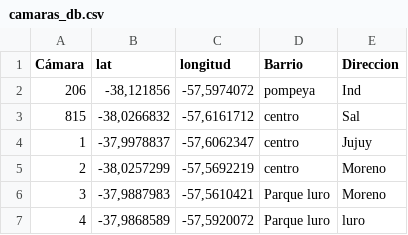
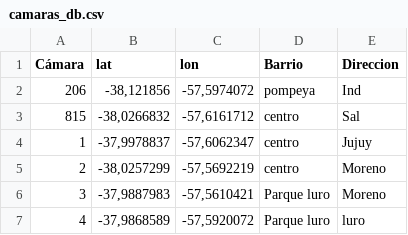
Before and after one commit to GustavoParra1/simulador-camaras-, a CSV file: camaras_db.csv, drawn as a sheet.

Commit message:
Update camaras_db.csv

```diff
--- a/camaras_db.csv
+++ b/camaras_db.csv
@@ -1,2 +1,2 @@
-Cámara,lat,longitud,Barrio,Direccion
+Cámara,lat,lon,Barrio,Direccion
 206,"-38,121856","-57,5974072",pompeya,Ind
```
